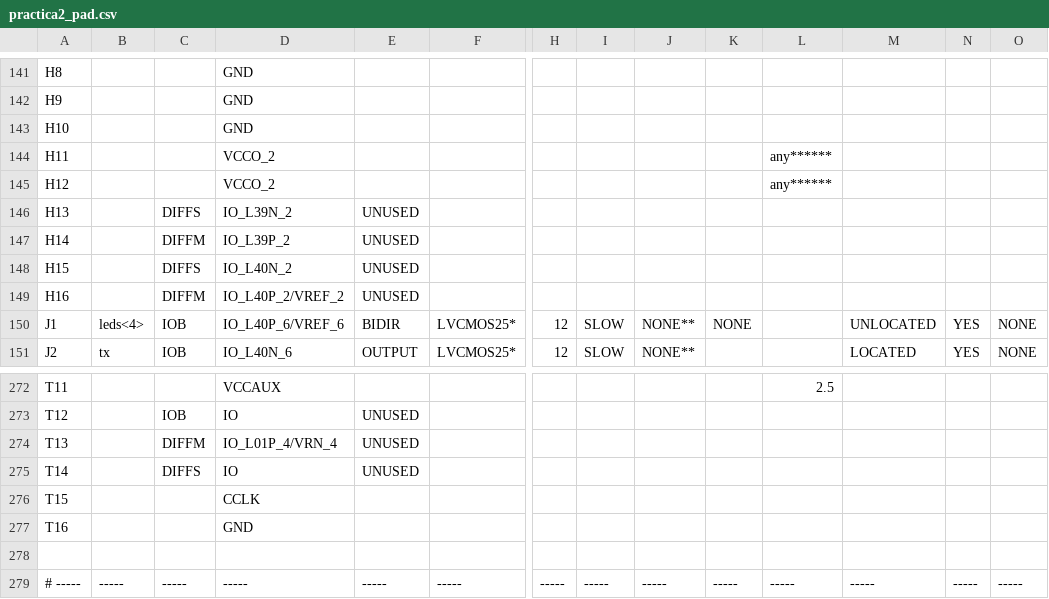
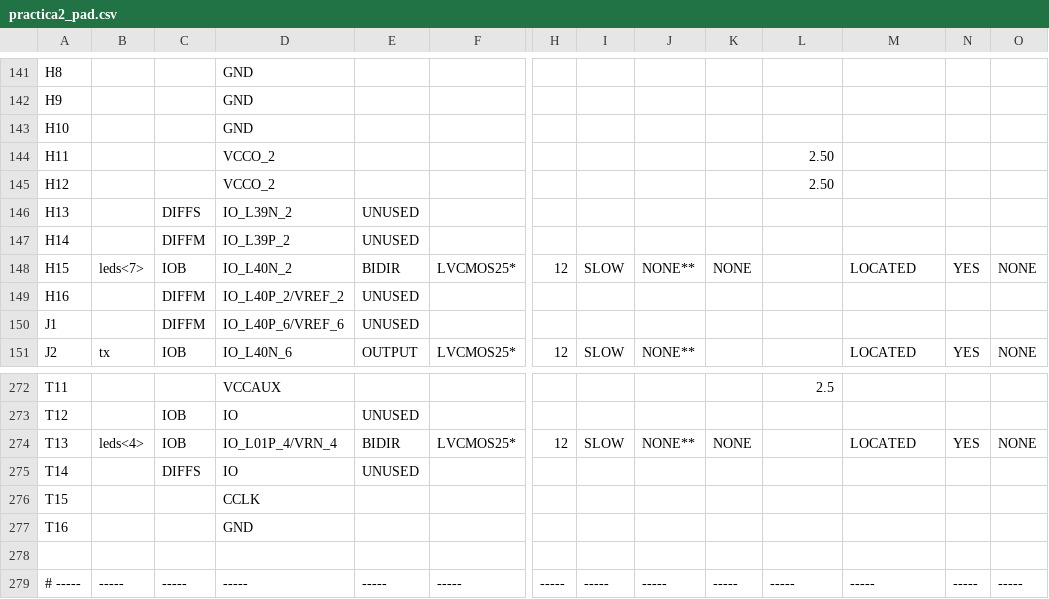
Before and after one commit to aluque1/SE, a CSV file: practica02/implementation/practica2_pad.csv, drawn as a sheet; only a part is shown, gaps mark what is left out; the diff covers the shown part only; the diff names each change by its address in the sheet, - before the commit and + after, or states it on an @@ line.

```diff
--- a/practica02/implementation/practica2_pad.csv
+++ b/practica02/implementation/practica2_pad.csv
-L144:L145: any******
+L144:L145: 2.50
-B148: (empty)
+B148: leds<7>
-C148: DIFFS
+C148: IOB
-E148: UNUSED
+E148: BIDIR
-F148: (empty)
+F148: LVCMOS25*
-H148: (empty)
+H148: 12
-I148: (empty)
+I148: SLOW
-J148: (empty)
+J148: NONE**
-K148: (empty)
+K148: NONE
-M148: (empty)
+M148: LOCATED
-N148: (empty)
+N148: YES
-O148: (empty)
+O148: NONE
-B150: leds<4>
+B150: (empty)
-C150: IOB
+C150: DIFFM
-E150: BIDIR
+E150: UNUSED
-F150: LVCMOS25*
+F150: (empty)
-H150: 12
+H150: (empty)
-I150: SLOW
+I150: (empty)
-J150: NONE**
+J150: (empty)
-K150: NONE
+K150: (empty)
-M150: UNLOCATED
+M150: (empty)
-N150: YES
+N150: (empty)
-O150: NONE
+O150: (empty)
-B274: (empty)
+B274: leds<4>
-C274: DIFFM
+C274: IOB
-E274: UNUSED
+E274: BIDIR
-F274: (empty)
+F274: LVCMOS25*
-H274: (empty)
+H274: 12
-I274: (empty)
+I274: SLOW
-J274: (empty)
+J274: NONE**
-K274: (empty)
+K274: NONE
-M274: (empty)
+M274: LOCATED
-N274: (empty)
+N274: YES
-O274: (empty)
+O274: NONE
```
Also changed, not shown: 63 edited cells elsewhere in this file, 43 other files.
